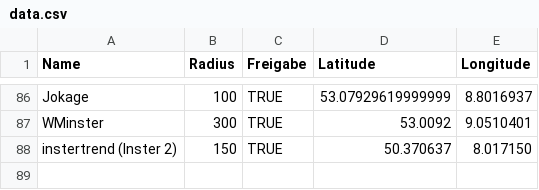
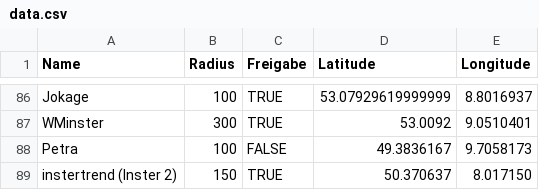
Before and after one commit to the-minster/insterforum-nutzerkarte, a CSV file: data.csv, drawn as a sheet; only a part is shown, gaps mark what is left out.

```diff
--- a/data.csv
+++ b/data.csv
@@ -87,2 +87,3 @@ Jokage,100,TRUE,53.07929619999999,8.8016937
 WMinster,300,TRUE,53.0092,9.0510401
+Petra ,100,FALSE,49.3836167,9.7058173
 instertrend (Inster 2),150,TRUE,50.370637,8.017150
```
